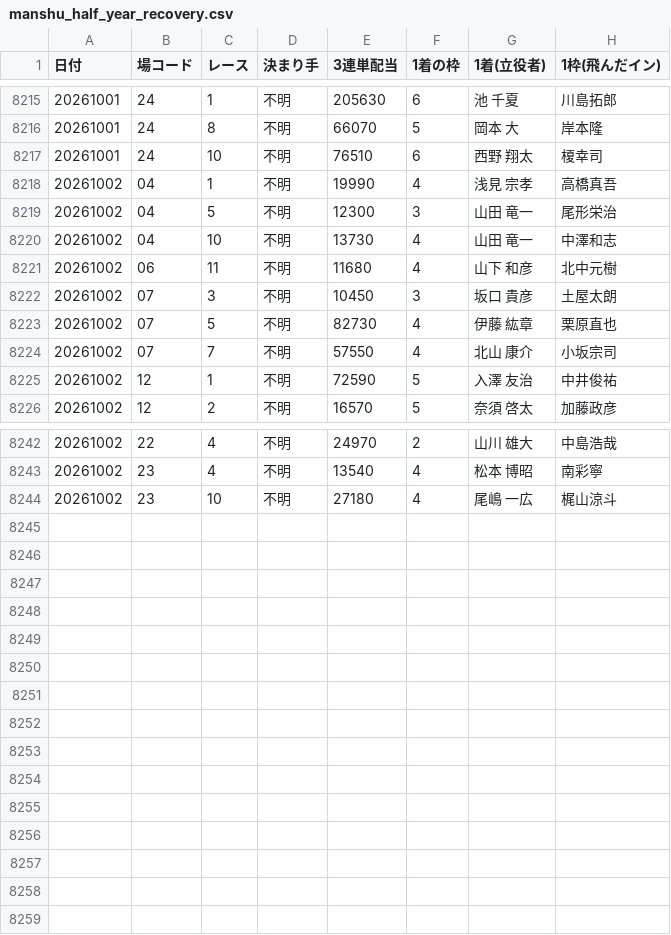
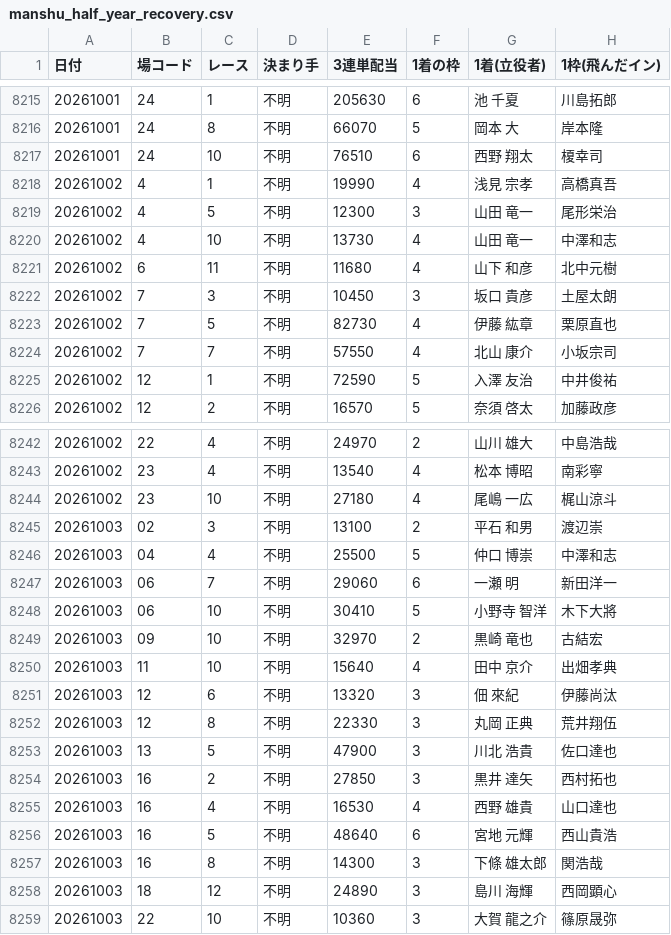
Before and after one commit to takeshikitagawa510-design/boatrace-bot, a CSV file: manshu_half_year_recovery.csv, drawn as a sheet; only a part is shown, gaps mark what is left out.

```diff
--- a/manshu_half_year_recovery.csv
+++ b/manshu_half_year_recovery.csv
@@ -8217,9 +8217,9 @@
 20261001,24,10,不明,76510,6,　西野　　翔太,榎幸司
-20261002,04,1,不明,19990,4,　浅見　　宗孝,高橋真吾
-20261002,04,5,不明,12300,3,　山田　　竜一,尾形栄治
-20261002,04,10,不明,13730,4,　山田　　竜一,中澤和志
-20261002,06,11,不明,11680,4,　山下　　和彦,北中元樹
-20261002,07,3,不明,10450,3,　坂口　　貴彦,土屋太朗
-20261002,07,5,不明,82730,4,　伊藤　　紘章,栗原直也
-20261002,07,7,不明,57550,4,　北山　　康介,小坂宗司
+20261002,4,1,不明,19990,4,　浅見　　宗孝,高橋真吾
+20261002,4,5,不明,12300,3,　山田　　竜一,尾形栄治
+20261002,4,10,不明,13730,4,　山田　　竜一,中澤和志
+20261002,6,11,不明,11680,4,　山下　　和彦,北中元樹
+20261002,7,3,不明,10450,3,　坂口　　貴彦,土屋太朗
+20261002,7,5,不明,82730,4,　伊藤　　紘章,栗原直也
+20261002,7,7,不明,57550,4,　北山　　康介,小坂宗司
 20261002,12,1,不明,72590,5,　入澤　　友治,中井俊祐
@@ -8244 +8244,16 @@
 20261002,23,10,不明,27180,4,　尾嶋　　一広,梶山涼斗
+20261003,02,3,不明,13100,2,　平石　　和男,渡辺崇
+20261003,04,4,不明,25500,5,　仲口　　博崇,中澤和志
+20261003,06,7,不明,29060,6,　一瀬　　　明,新田洋一
+20261003,06,10,不明,30410,5,　小野寺　智洋,木下大將
+20261003,09,10,不明,32970,2,　黒崎　　竜也,古結宏
+20261003,11,10,不明,15640,4,　田中　　京介,出畑孝典
+20261003,12,6,不明,13320,3,　佃　　　來紀,伊藤尚汰
+20261003,12,8,不明,22330,3,　丸岡　　正典,荒井翔伍
+20261003,13,5,不明,47900,3,　川北　　浩貴,佐口達也
+20261003,16,2,不明,27850,3,　黒井　　達矢,西村拓也
+20261003,16,4,不明,16530,4,　西野　　雄貴,山口達也
+20261003,16,5,不明,48640,6,　宮地　　元輝,西山貴浩
+20261003,16,8,不明,14300,3,　下條　雄太郎,関浩哉
+20261003,18,12,不明,24890,3,　島川　　海輝,西岡顕心
+20261003,22,10,不明,10360,3,　大賀　龍之介,篠原晟弥
```
Also changed, not shown: 1 other file.
